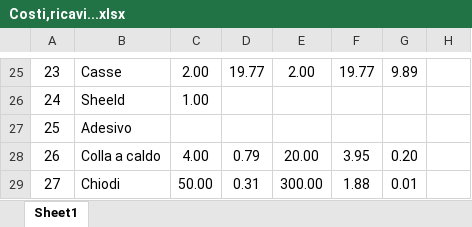
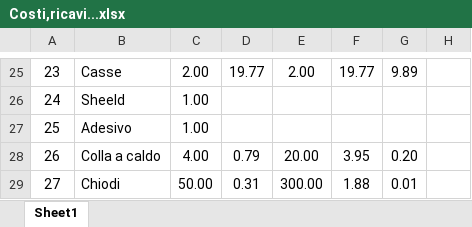
Before and after one commit to Er-Chiacchiera/NTSound, an Excel workbook: Preventivo/Costi,ricavi...xlsx, sheet Sheet1, drawn as a sheet; only a part is shown, gaps mark what is left out; values as stored, in another font and other column widths than the file's, no borders; the diff names each change by its address in the sheet, - before the commit and + after, or states it on an @@ line.

```diff
--- a/Preventivo/Costi,ricavi...xlsx (sheet Sheet1)
+++ b/Preventivo/Costi,ricavi...xlsx (sheet Sheet1)
-C27: (empty)
+C27: 1.00
```
Also changed, not shown: 15 other files.
